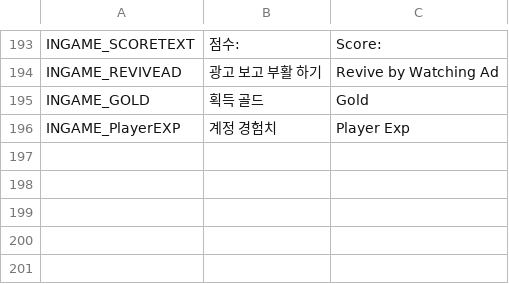
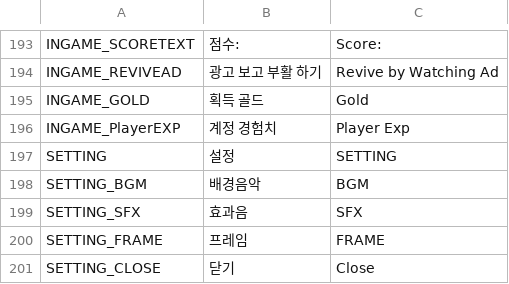
Before and after one commit to jigyu12/Unity_Team_Project-Animal_Breakout, a CSV file: Assets/Resources/Tables/StringTable.csv, drawn as a sheet; only a part is shown, gaps mark what is left out; the diff names each change by its address in the sheet, - before the commit and + after, or states it on an @@ line.

```diff
--- a/Assets/Resources/Tables/StringTable.csv
+++ b/Assets/Resources/Tables/StringTable.csv
+row 197: SETTING | 설정 | SETTING
+row 198: SETTING_BGM | 배경음악 | BGM
+row 199: SETTING_SFX | 효과음 | SFX
+row 200: SETTING_FRAME | 프레임 | FRAME
+row 201: SETTING_CLOSE | 닫기 | Close
```
Also changed, not shown: 5 other files.
